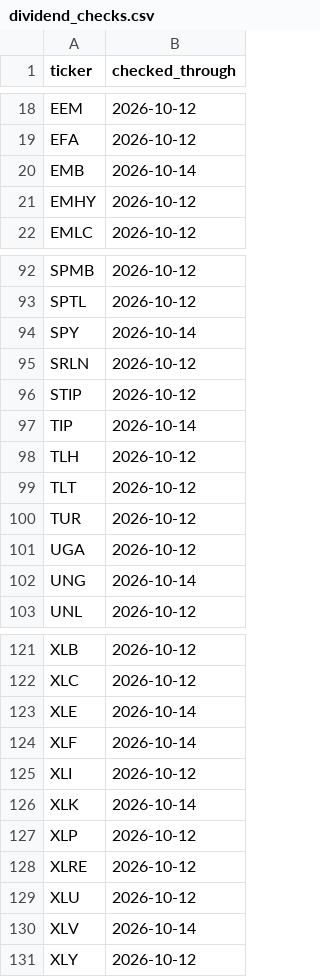
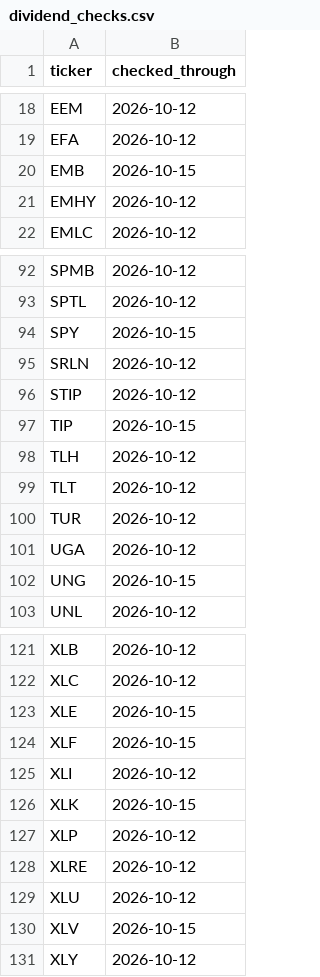
Before and after one commit to conjuror123/Market-alert-old, a CSV file: data/jump/dividend_checks.csv, drawn as a sheet; only a part is shown, gaps mark what is left out; the diff covers the shown part only.

```diff
--- a/data/jump/dividend_checks.csv
+++ b/data/jump/dividend_checks.csv
@@ -19,3 +19,3 @@ EEM,2026-10-12
 EFA,2026-10-12
-EMB,2026-10-14
+EMB,2026-10-15
 EMHY,2026-10-12
@@ -93,6 +93,6 @@ SPMB,2026-10-12
 SPTL,2026-10-12
-SPY,2026-10-14
+SPY,2026-10-15
 SRLN,2026-10-12
 STIP,2026-10-12
-TIP,2026-10-14
+TIP,2026-10-15
 TLH,2026-10-12
@@ -101,3 +101,3 @@ TUR,2026-10-12
 UGA,2026-10-12
-UNG,2026-10-14
+UNG,2026-10-15
 UNL,2026-10-12
@@ -122,6 +122,6 @@ XLB,2026-10-12
 XLC,2026-10-12
-XLE,2026-10-14
-XLF,2026-10-14
+XLE,2026-10-15
+XLF,2026-10-15
 XLI,2026-10-12
-XLK,2026-10-14
+XLK,2026-10-15
 XLP,2026-10-12
@@ -129,3 +129,3 @@ XLRE,2026-10-12
 XLU,2026-10-12
-XLV,2026-10-14
+XLV,2026-10-15
 XLY,2026-10-12
```
Also changed, not shown: 4 edited cells elsewhere in this file, data/jump/usage/hourly.csv, data/jump/verified.csv, 1 other file.
